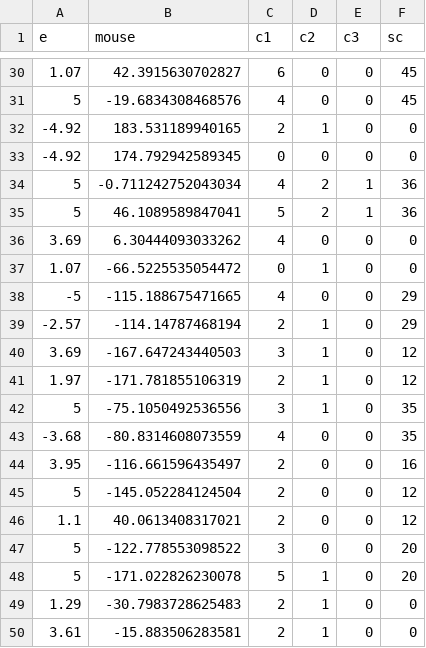
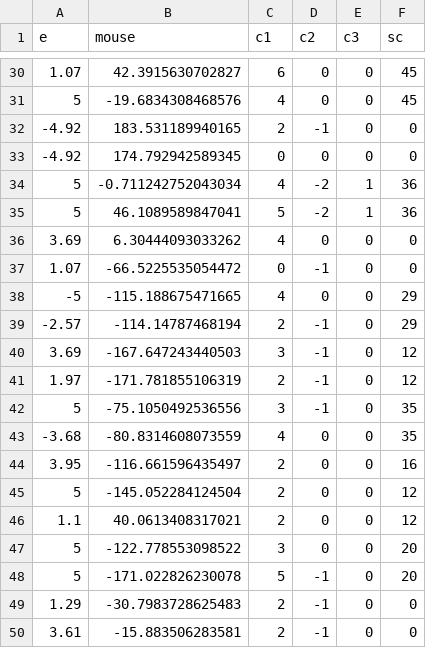
Before and after one commit to Faizanshah007/MindCanvas, a CSV file: Result.csv, drawn as a sheet; only a part is shown, gaps mark what is left out; the diff covers the shown part only.

```diff
--- a/Result.csv
+++ b/Result.csv
@@ -31,13 +31,13 @@ e,mouse,c1,c2,c3,sc
 5,-19.6834308468576,4,0,0,45
--4.92,183.531189940165,2,1,0,0
+-4.92,183.531189940165,2,-1,0,0
 -4.92,174.792942589345,0,0,0,0
-5,-0.711242752043034,4,2,1,36
-5,46.1089589847041,5,2,1,36
+5,-0.711242752043034,4,-2,1,36
+5,46.1089589847041,5,-2,1,36
 3.69,6.30444093033262,4,0,0,0
-1.07,-66.5225535054472,0,1,0,0
+1.07,-66.5225535054472,0,-1,0,0
 -5,-115.188675471665,4,0,0,29
--2.57,-114.14787468194,2,1,0,29
-3.69,-167.647243440503,3,1,0,12
-1.97,-171.781855106319,2,1,0,12
-5,-75.1050492536556,3,1,0,35
+-2.57,-114.14787468194,2,-1,0,29
+3.69,-167.647243440503,3,-1,0,12
+1.97,-171.781855106319,2,-1,0,12
+5,-75.1050492536556,3,-1,0,35
 -3.68,-80.8314608073559,4,0,0,35
@@ -47,4 +47,4 @@ e,mouse,c1,c2,c3,sc
 5,-122.778553098522,3,0,0,20
-5,-171.022826230078,5,1,0,20
-1.29,-30.7983728625483,2,1,0,0
-3.61,-15.883506283581,2,1,0,0
+5,-171.022826230078,5,-1,0,20
+1.29,-30.7983728625483,2,-1,0,0
+3.61,-15.883506283581,2,-1,0,0
```
Also changed, not shown: 16 edited cells elsewhere in this file.
